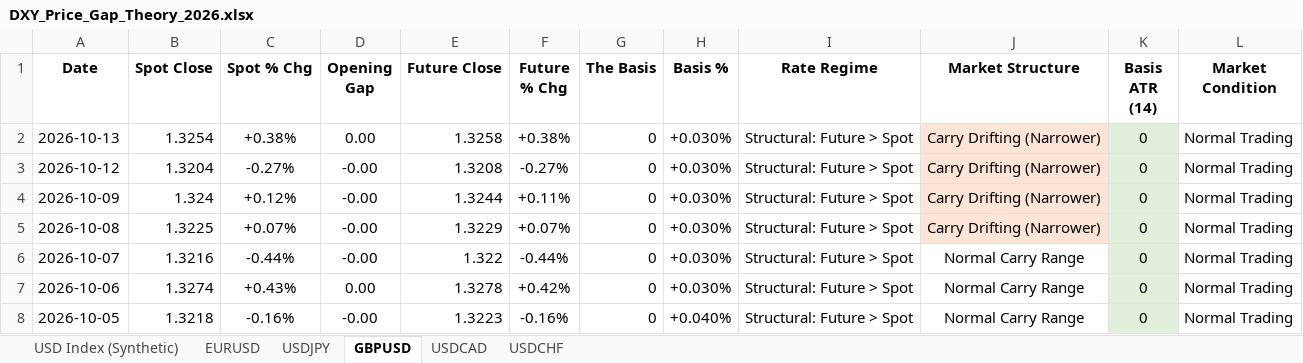
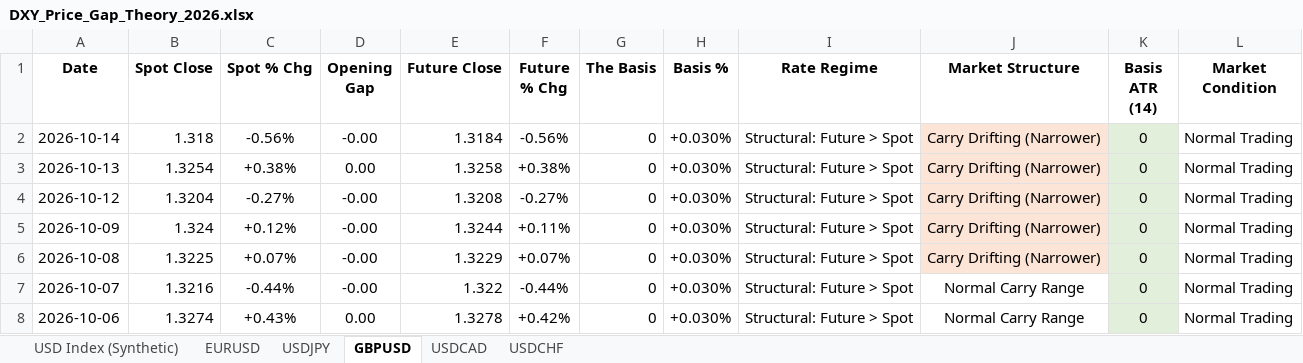
Before and after one commit to Jamesssurfer/DXYSpotvsFuture, an Excel workbook: DXY_Price_Gap_Theory_2026.xlsx, sheet GBPUSD, drawn as a sheet; only a part is shown; the shorter side is filled out with more unchanged rows; values as stored, in another font and other column widths than the file's, no borders; the diff names each change by its address in the sheet, - before the commit and + after, or states it on an @@ line.

```diff
--- a/DXY_Price_Gap_Theory_2026.xlsx (sheet GBPUSD)
+++ b/DXY_Price_Gap_Theory_2026.xlsx (sheet GBPUSD)
+row 2: 2026-10-14 | 1.318 | -0.56% | -0.00 | 1.3184 | -0.56% | 0 | +0.030% | Structural: Future > Spot | Carry Drifting (Narrower) | 0 | Normal Trading
```
Also changed, not shown: sheet USD Index (Synthetic), sheet USDCAD, sheet EURUSD, sheet USDCHF, sheet USDJPY.
